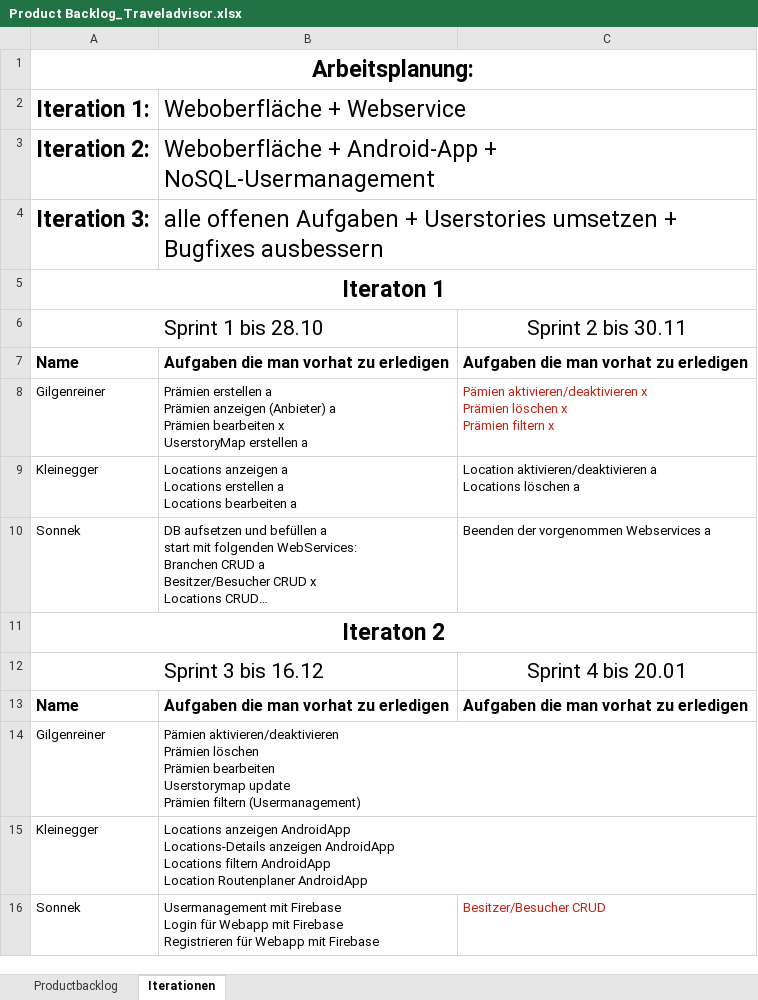
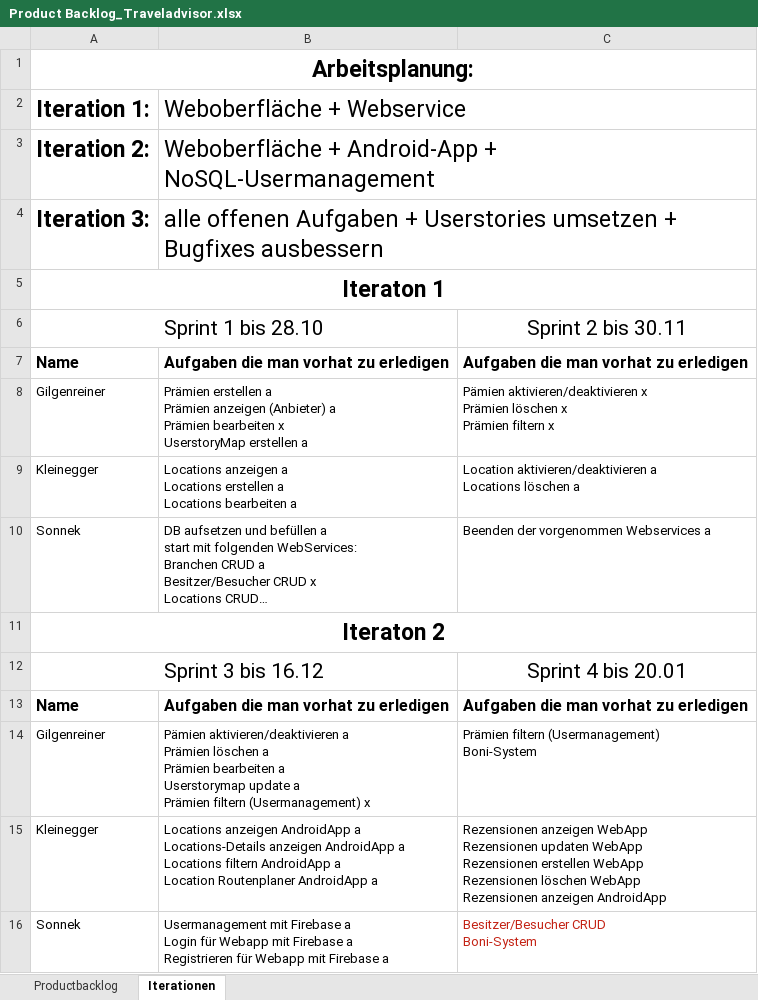
Before and after one commit to gilgenreiner/TravelAdvicer, an Excel workbook: SYP(MUH)/Product Backlog_Traveladvisor.xlsx, sheet Iterationen, drawn as a sheet; long unchanged cells end in …; values as stored, in another font and other column widths than the file's, no borders; ↵ is a line break in a cell; the diff names each change by its address in the sheet, - before the commit and + after, or states it on an @@ line.

Commit message:
Update Product Backlog_Traveladvisor.xlsx

```diff
--- a/SYP(MUH)/Product Backlog_Traveladvisor.xlsx (sheet Iterationen)
+++ b/SYP(MUH)/Product Backlog_Traveladvisor.xlsx (sheet Iterationen)
-C8 text colour: #C32214
+C8 text colour: black
-B14 (Weboberfläche + Webservice): Pämien aktivieren/deaktivieren ↵ Prämien löschen ↵ Prämien bearbeiten ↵ Userstorymap update ↵ Prämien filtern (Usermanagement)
+B14 (Weboberfläche + Webservice): Pämien aktivieren/deaktivieren a ↵ Prämien löschen a ↵ Prämien bearbeiten a ↵ Userstorymap update a ↵ Prämien filtern (Usermanagement) x
-C14: (empty)
+C14: Prämien filtern (Usermanagement) ↵ Boni-System
-B15 (Weboberfläche + Webservice): …anzeigen AndroidApp ↵ Locations-Details anzeigen AndroidApp ↵ Locations filtern AndroidApp ↵ Location Routenplaner AndroidApp
+B15 (Weboberfläche + Webservice): …anzeigen AndroidApp a ↵ Locations-Details anzeigen AndroidApp a ↵ Locations filtern AndroidApp a ↵ Location Routenplaner AndroidApp a
-C15: (empty)
+C15: Rezensionen anzeigen WebApp ↵ Rezensionen updaten WebApp ↵ Rezensionen erstellen WebApp ↵ Rezensionen löschen WebApp ↵ Rezensionen anzeigen AndroidApp
-B16 (Weboberfläche + Webservice): …mit Firebase ↵ Login für Webapp mit Firebase ↵ Registrieren für Webapp mit Firebase
+B16 (Weboberfläche + Webservice): …mit Firebase a ↵ Login für Webapp mit Firebase a ↵ Registrieren für Webapp mit Firebase a
-C16: Besitzer/Besucher CRUD
+C16: Besitzer/Besucher CRUD ↵ Boni-System
```
